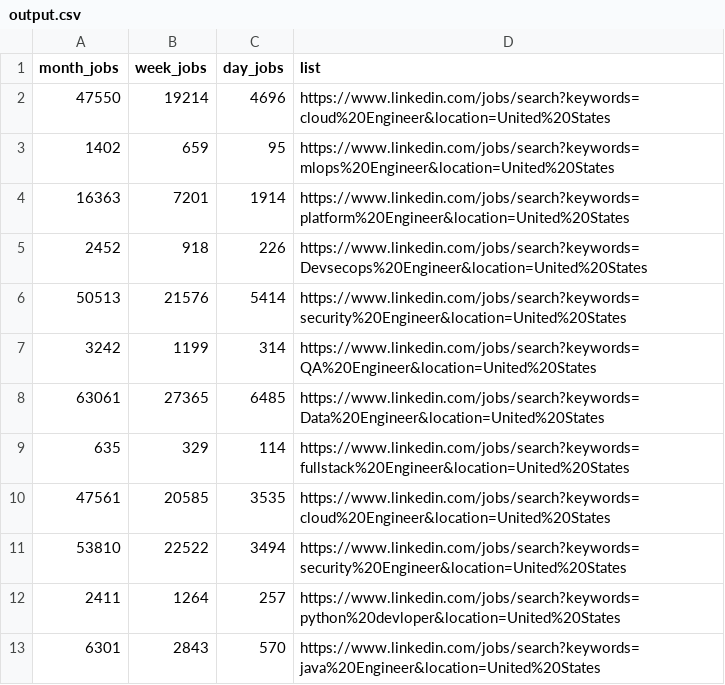
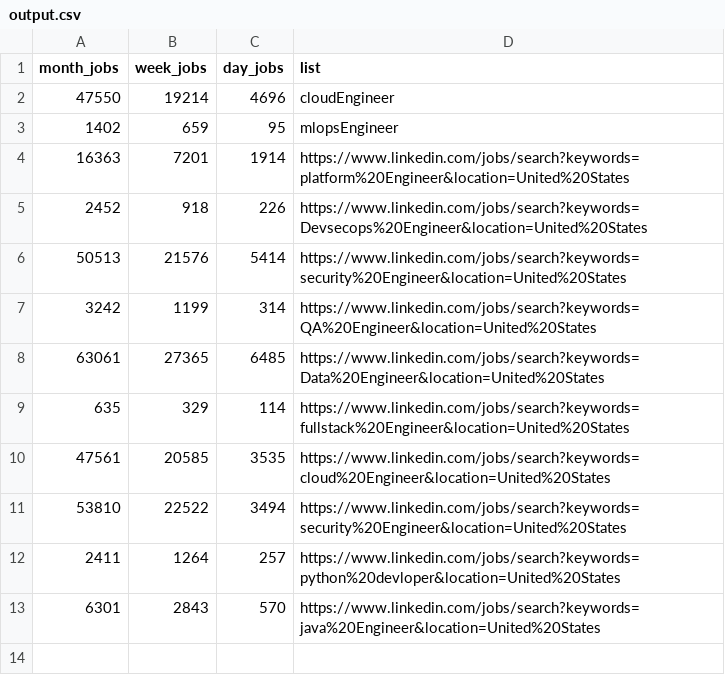
Before and after one commit to veerumot/Jobs_data, a CSV file: output.csv, drawn as a sheet.

Commit message:
Update output.csv

```diff
--- a/output.csv
+++ b/output.csv
@@ -1,4 +1,4 @@
 month_jobs,week_jobs,day_jobs,list
-  47550,  19214,4696,https://www.linkedin.com/jobs/search?keywords=cloud%20Engineer&location=United%20States
-  1402,  659,95,https://www.linkedin.com/jobs/search?keywords=mlops%20Engineer&location=United%20States
+  47550,  19214,4696,cloudEngineer
+  1402,  659,95,mlopsEngineer
   16363,  7201,1914,https://www.linkedin.com/jobs/search?keywords=platform%20Engineer&location=United%20States
```
